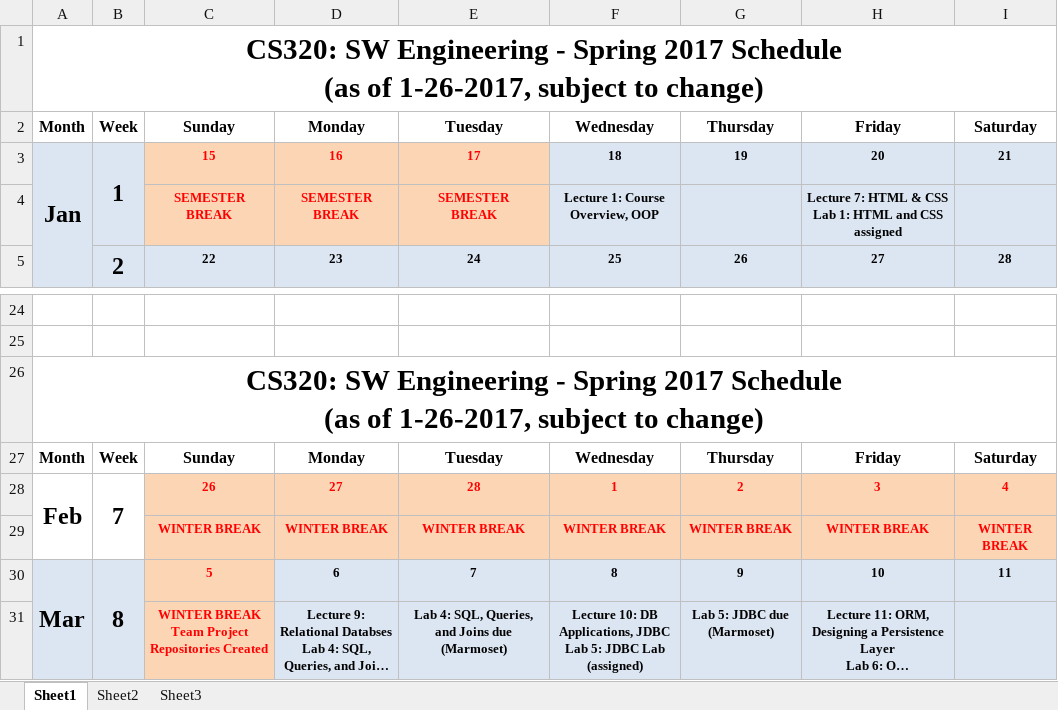
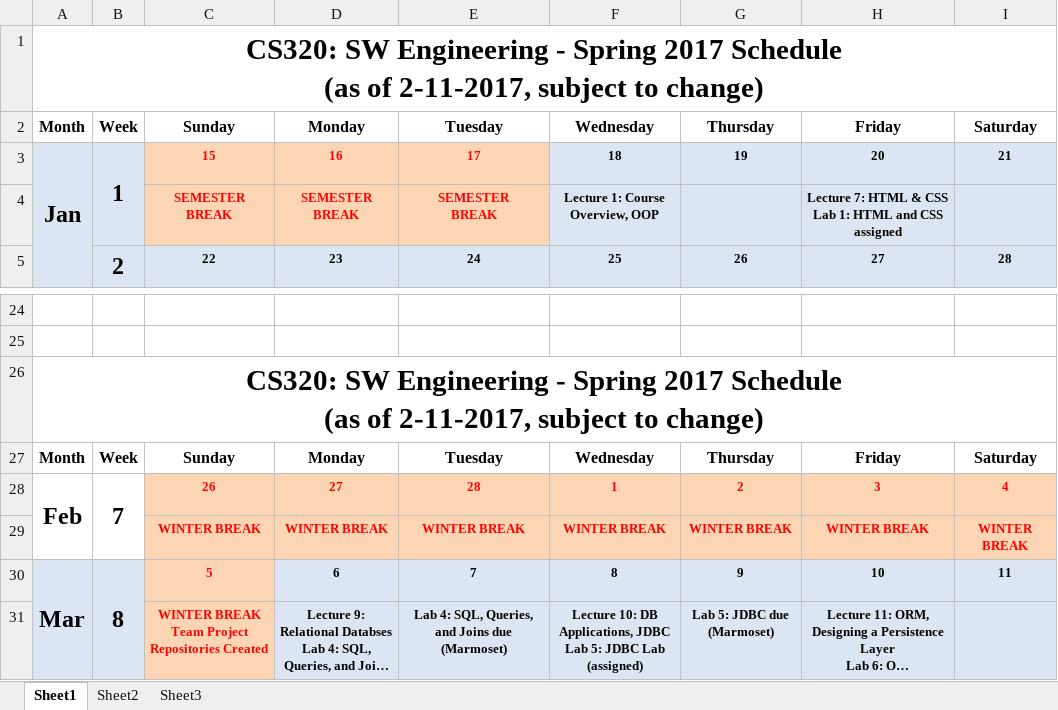
Before and after one commit to ycpcs/cs320-spring2017, an Excel workbook: CS320-Spring2017Calendar.xlsx, sheet Sheet1, drawn as a sheet; only a part is shown, gaps mark what is left out; long unchanged cells end in …; values as stored, in another font and other column widths than the file's, no borders; the diff names each change by its address in the sheet, - before the commit and + after, or states it on an @@ line.

```diff
--- a/CS320-Spring2017Calendar.xlsx (sheet Sheet1)
+++ b/CS320-Spring2017Calendar.xlsx (sheet Sheet1)
-A1: …(as of 1-26-2017, subject to…
+A1: …(as of 2-11-2017, subject to…
-A26: …(as of 1-26-2017, subject to…
+A26: …(as of 2-11-2017, subject to…
```
Also changed, not shown: teams-and-rosters/CS320_ProjectTeams_Spring2017.xlsx, 2 other files.
